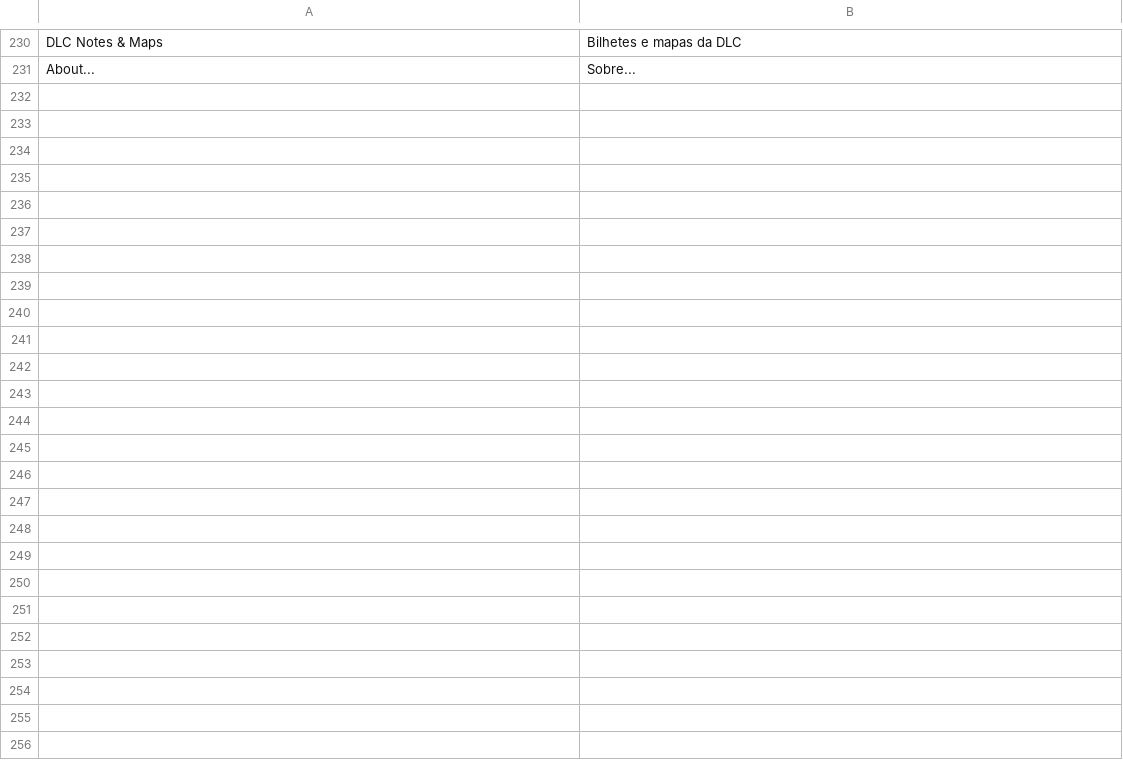
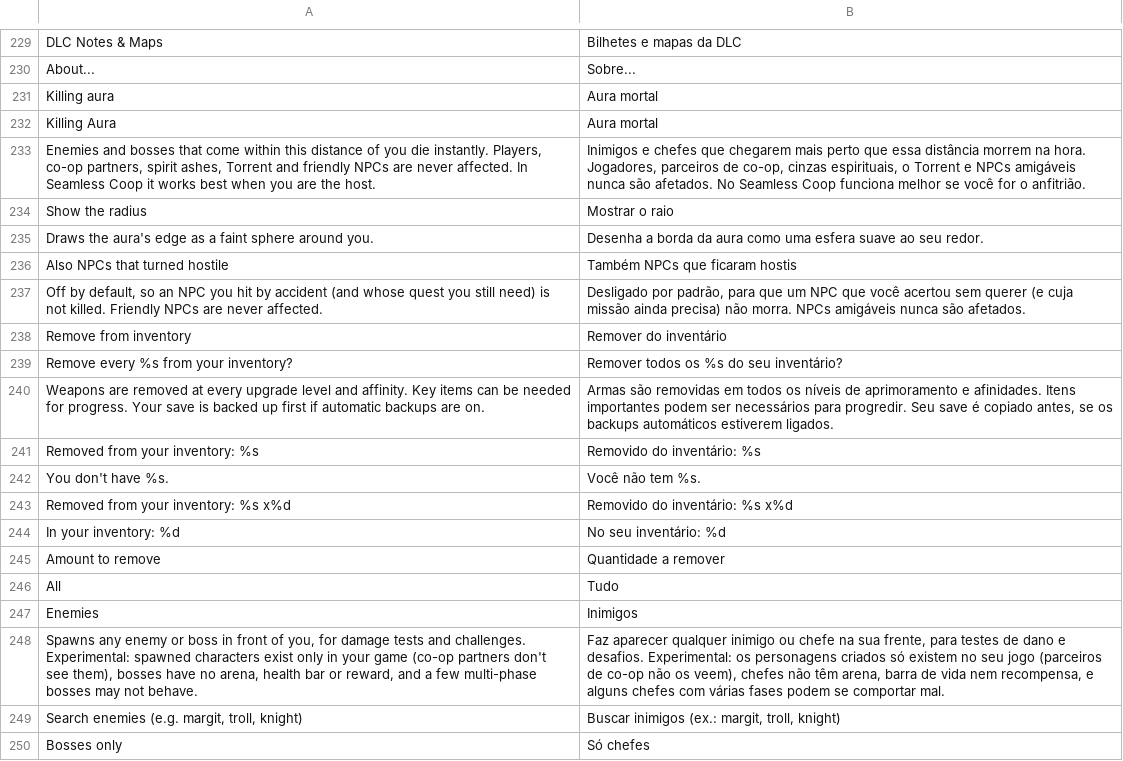
Before and after one commit to EneSuckSoi/zzostoom-cheat-sheet, a TSV file: lang/pt.tsv, drawn as a sheet; only a part is shown, gaps mark what is left out; the diff covers the shown part only.

```diff
--- a/lang/pt.tsv
+++ b/lang/pt.tsv
@@ -250 +249,21 @@ DLC Notes & Maps	Bilhetes e mapas da DLC
 About...	Sobre...
+Killing aura	Aura mortal
+Killing Aura	Aura mortal
+Enemies and bosses that come within this distance of you die instantly. Players, co-op partners, spirit ashes, Torrent and friendly NPCs are never affected. In Seamless Coop it works best when you are the host.	Inimigos e chefes que chegarem mais perto que essa distância morrem na hora. Jogadores, parceiros de co-op, cinzas espirituais, o Torrent e NPCs amigáveis nunca são afetados. No Seamless Coop funciona melhor se você for o anfitrião.
+Show the radius	Mostrar o raio
+Draws the aura's edge as a faint sphere around you.	Desenha a borda da aura como uma esfera suave ao seu redor.
+Also NPCs that turned hostile	Também NPCs que ficaram hostis
+Off by default, so an NPC you hit by accident (and whose quest you still need) is not killed. Friendly NPCs are never affected.	Desligado por padrão, para que um NPC que você acertou sem querer (e cuja missão ainda precisa) não morra. NPCs amigáveis nunca são afetados.
+Remove from inventory	Remover do inventário
+Remove every %s from your inventory?	Remover todos os %s do seu inventário?
+Weapons are removed at every upgrade level and affinity. Key items can be needed for progress. Your save is backed up first if automatic backups are on.	Armas são removidas em todos os níveis de aprimoramento e afinidades. Itens importantes podem ser necessários para progredir. Seu save é copiado antes, se os backups automáticos estiverem ligados.
+Removed from your inventory: %s	Removido do inventário: %s
+You don't have %s.	Você não tem %s.
+Removed from your inventory: %s x%d	Removido do inventário: %s x%d
+In your inventory: %d	No seu inventário: %d
+Amount to remove	Quantidade a remover
+All	Tudo
+Enemies	Inimigos
+Spawns any enemy or boss in front of you, for damage tests and challenges. Experimental: spawned characters exist only in your game (co-op partners don't see them), bosses have no arena, health bar or reward, and a few multi-phase bosses may not behave.	Faz aparecer qualquer inimigo ou chefe na sua frente, para testes de dano e desafios. Experimental: os personagens criados só existem no seu jogo (parceiros de co-op não os veem), chefes não têm arena, barra de vida nem recompensa, e alguns chefes com várias fases podem se comportar mal.
+Search enemies (e.g. margit, troll, knight)	Buscar inimigos (ex.: margit, troll, knight)
+Bosses only	Só chefes
```
Also changed, not shown: 24 added rows and 1 removed row elsewhere in this file, lang/de.tsv, lang/es.tsv, 24 other files.
